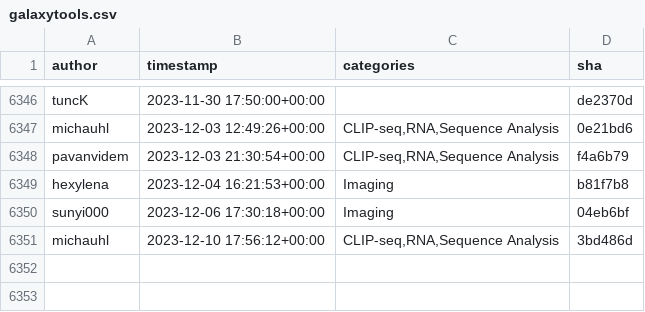
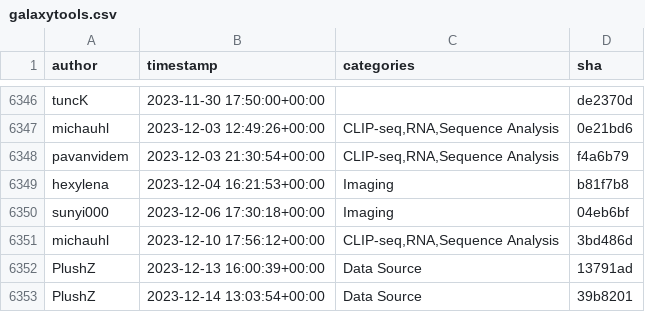
Before and after one commit to kostrykin/galaxy-community-activities, a CSV file: cache/bgruening/galaxytools.csv, drawn as a sheet; only a part is shown, gaps mark what is left out; the diff names each change by its address in the sheet, - before the commit and + after, or states it on an @@ line.

Commit message:
Update cache

```diff
--- a/cache/bgruening/galaxytools.csv
+++ b/cache/bgruening/galaxytools.csv
+row 6352: PlushZ | 2023-12-13 16:00:39+00:00 | Data Source | 13791ad
+row 6353: PlushZ | 2023-12-14 13:03:54+00:00 | Data Source | 39b8201
```
Also changed, not shown: 6 other files.
